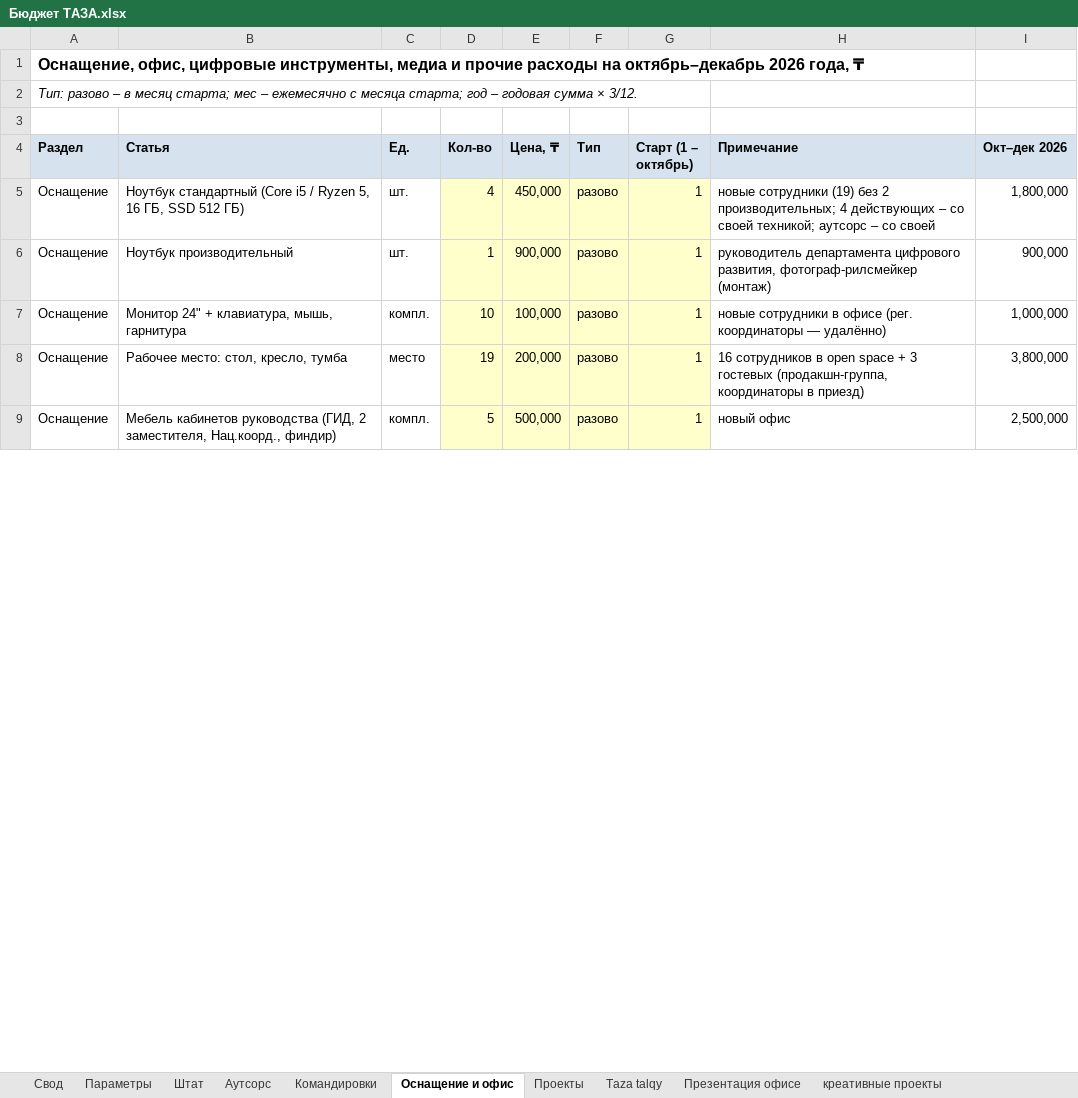
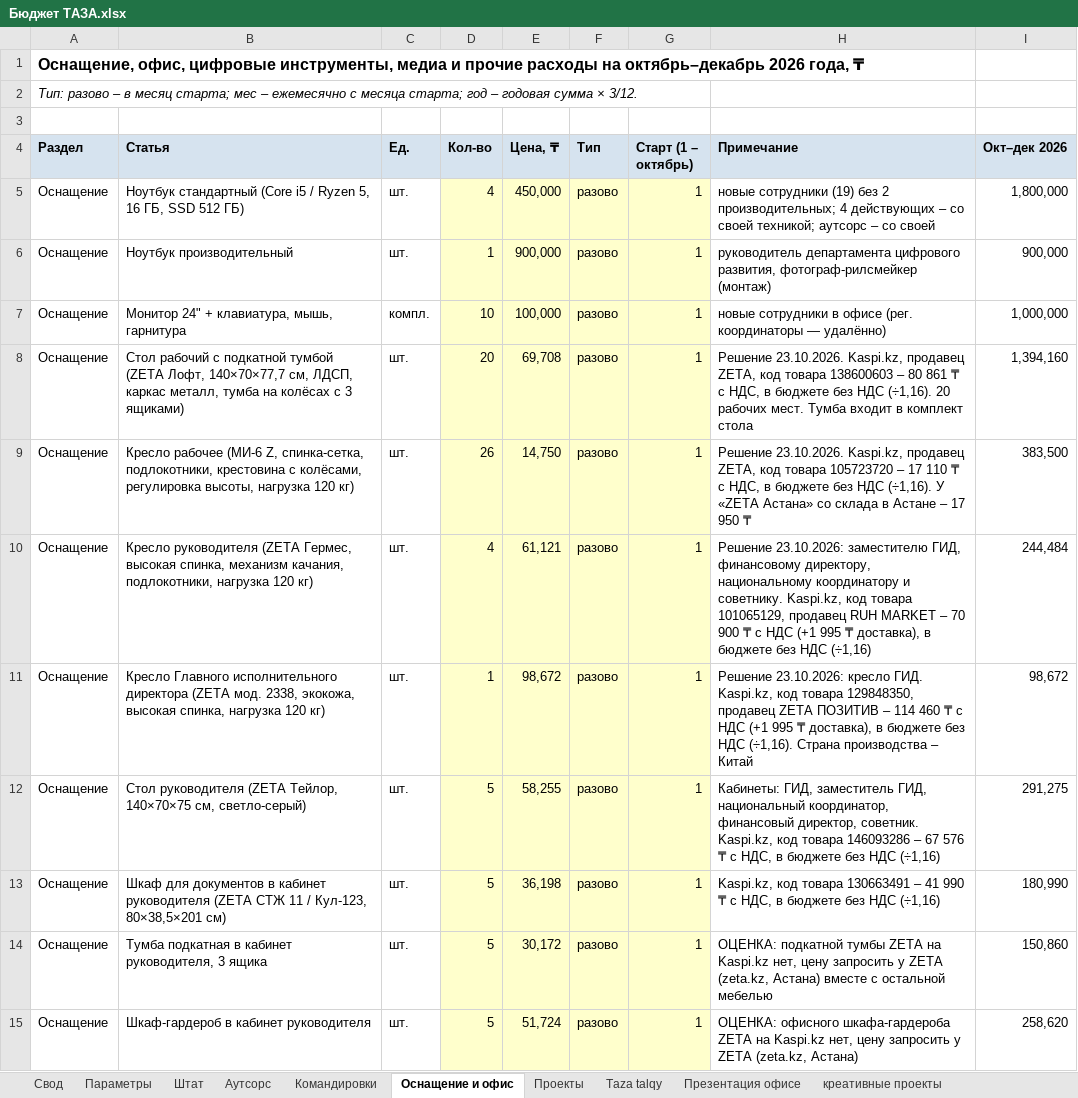
Before and after one commit to murat01042014/obsidian-vault, an Excel workbook: TAZA/_документы/Бюджет ТАЗА.xlsx, sheet Оснащение и офис, drawn as a sheet; only a part is shown; values as stored, in another font and other column widths than the file's, no borders; removed rows and columns are numbered as before the commit, all else as after; the diff covers the shown part only; the diff names each change by its address in the sheet, - before the commit and + after, or states it on an @@ line.

```diff
--- a/TAZA/_документы/Бюджет ТАЗА.xlsx (sheet Оснащение и офис)
+++ b/TAZA/_документы/Бюджет ТАЗА.xlsx (sheet Оснащение и офис)
-row 8: Оснащение | Рабочее место: стол, кресло, тумба | место | 19 | 200,000 | разово | 1 | 16 сотрудников в open space + 3 гостевых (продакшн-группа, координаторы в приезд) | 3,800,000
-row 9: Оснащение | Мебель кабинетов руководства (ГИД, 2 заместителя, Нац.коорд., финдир) | компл. | 5 | 500,000 | разово | 1 | новый офис | 2,500,000
+row 8: Оснащение | Стол рабочий с подкатной тумбой (ZETA Лофт, 140×70×77,7 см, ЛДСП, каркас металл, тумба на колёсах с 3 ящиками) | шт. | 20 | 69,708 | разово | 1 | Решение 23.10.2026. Kaspi.kz, продавец ZETA, код товара 138600603 – 80 861 ₸ с НДС, в бюджете без НДС (÷1,16). 20 рабочих мест. Тумба входит в комплект стола | 1,394,160
+row 9: Оснащение | Кресло рабочее (МИ-6 Z, спинка-сетка, подлокотники, крестовина с колёсами, регулировка высоты, нагрузка 120 кг) | шт. | 26 | 14,750 | разово | 1 | Решение 23.10.2026. Kaspi.kz, продавец ZETA, код товара 105723720 – 17 110 ₸ с НДС, в бюджете без НДС (÷1,16). У «ZETA Астана» со склада в Астане – 17 950 ₸ | 383,500
+row 10: Оснащение | Кресло руководителя (ZETA Гермес, высокая спинка, механизм качания, подлокотники, нагрузка 120 кг) | шт. | 4 | 61,121 | разово | 1 | Решение 23.10.2026: заместителю ГИД, финансовому директору, национальному координатору и советнику. Kaspi.kz, код товара 101065129, продавец RUH MARKET – 70 900 ₸ с НДС (+1 995 ₸ доставка), в бюджете без НДС (÷1,16) | 244,484
+row 11: Оснащение | Кресло Главного исполнительного директора (ZETA мод. 2338, экокожа, высокая спинка, нагрузка 120 кг) | шт. | 1 | 98,672 | разово | 1 | Решение 23.10.2026: кресло ГИД. Kaspi.kz, код товара 129848350, продавец ZETA ПОЗИТИВ – 114 460 ₸ с НДС (+1 995 ₸ доставка), в бюджете без НДС (÷1,16). Страна производства – Китай | 98,672
+row 12: Оснащение | Стол руководителя (ZETA Тейлор, 140×70×75 см, светло-серый) | шт. | 5 | 58,255 | разово | 1 | Кабинеты: ГИД, заместитель ГИД, национальный координатор, финансовый директор, советник. Kaspi.kz, код товара 146093286 – 67 576 ₸ с НДС, в бюджете без НДС (÷1,16) | 291,275
+row 13: Оснащение | Шкаф для документов в кабинет руководителя (ZETA СТЖ 11 / Кул-123, 80×38,5×201 см) | шт. | 5 | 36,198 | разово | 1 | Kaspi.kz, код товара 130663491 – 41 990 ₸ с НДС, в бюджете без НДС (÷1,16) | 180,990
+row 14: Оснащение | Тумба подкатная в кабинет руководителя, 3 ящика | шт. | 5 | 30,172 | разово | 1 | ОЦЕНКА: подкатной тумбы ZETA на Kaspi.kz нет, цену запросить у ZETA (zeta.kz, Астана) вместе с остальной мебелью | 150,860
+row 15: Оснащение | Шкаф-гардероб в кабинет руководителя | шт. | 5 | 51,724 | разово | 1 | ОЦЕНКА: офисного шкафа-гардероба ZETA на Kaspi.kz нет, цену запросить у ZETA (zeta.kz, Астана) | 258,620
```
Also changed, not shown: 5 added rows, 1 removed row and 36 edited cells elsewhere in this sheet, sheet Канцелярия, sheet Свод, formulas that keep their value, 2 other files.
